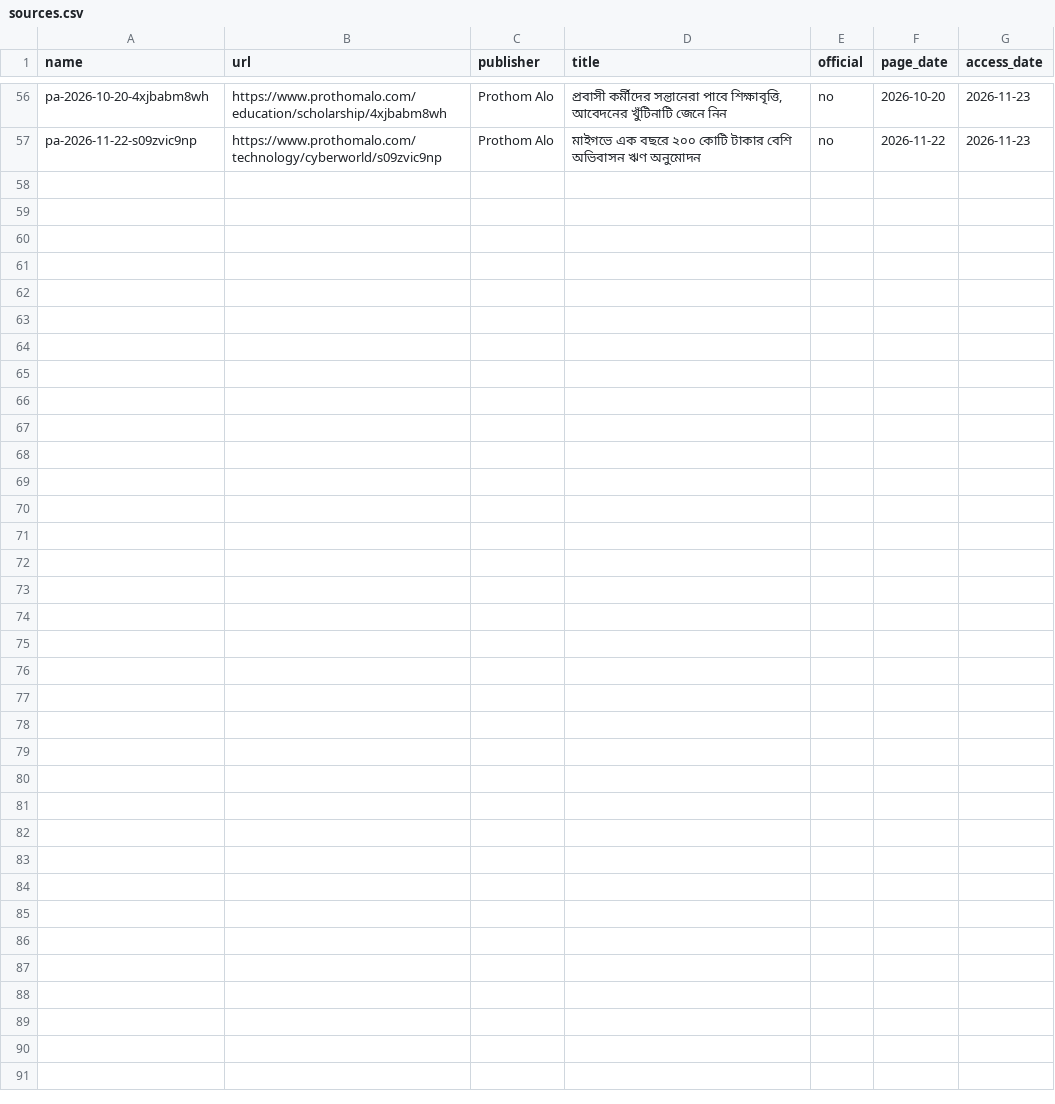
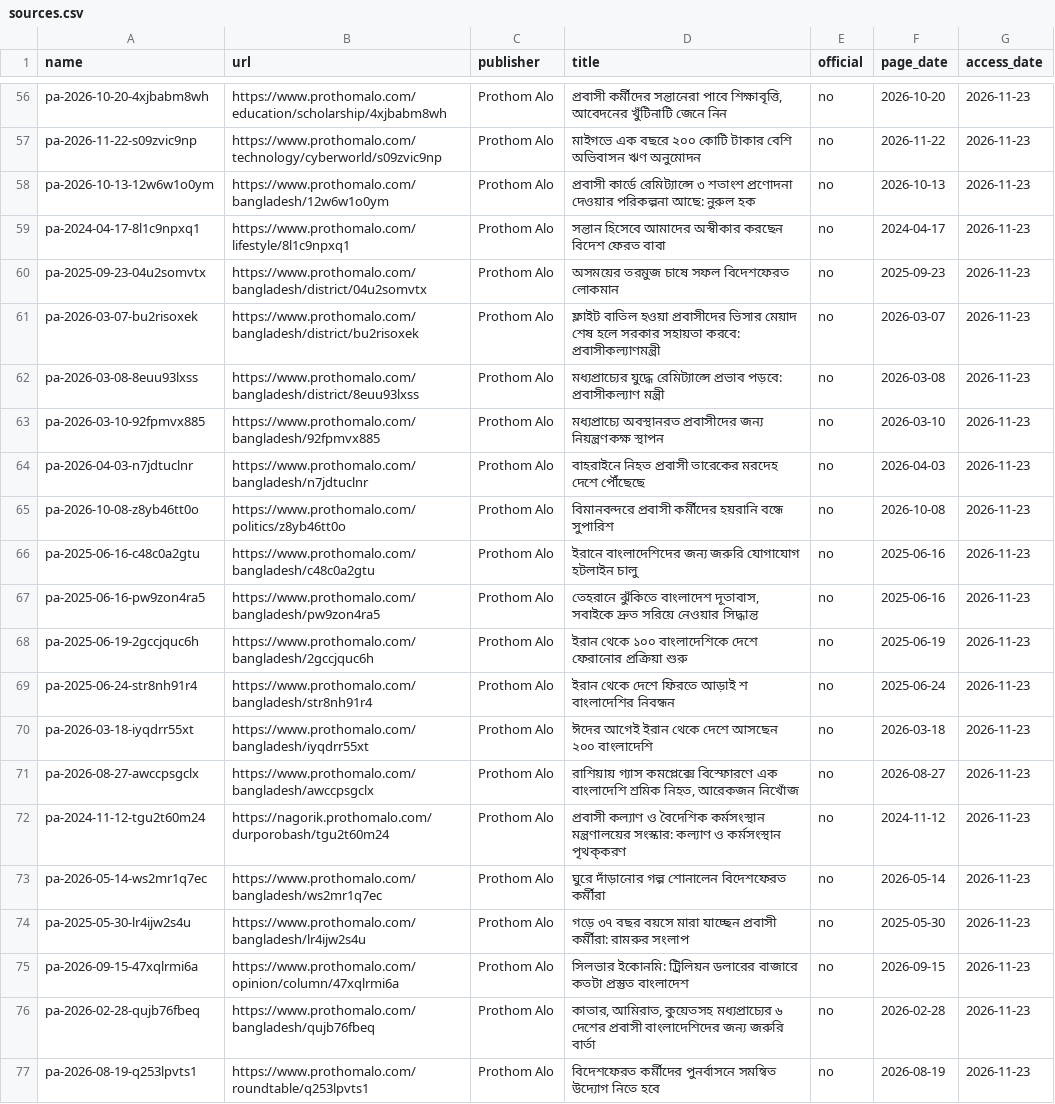
Before and after one commit to FiazAbrar/bsaisl-migration-knowledge-base, a CSV file: global/services/sources.csv, drawn as a sheet; only a part is shown, gaps mark what is left out.

```diff
--- a/global/services/sources.csv
+++ b/global/services/sources.csv
@@ -58 +58,21 @@ pa-2026-10-20-4xjbabm8wh,https://www.prothomalo.com/education/scholarship/4xjbab
 pa-2026-11-22-s09zvic9np,https://www.prothomalo.com/technology/cyberworld/s09zvic9np,Prothom Alo,মাইগভে এক বছরে ২০০ কোটি টাকার বেশি অভিবাসন ঋণ অনুমোদন,no,2026-11-22,2026-11-23
+pa-2026-10-13-12w6w1o0ym,https://www.prothomalo.com/bangladesh/12w6w1o0ym,Prothom Alo,প্রবাসী কার্ডে রেমিট্যান্সে ৩ শতাংশ প্রণোদনা দেওয়ার পরিকল্পনা আছে: নুরুল হক,no,2026-10-13,2026-11-23
+pa-2024-04-17-8l1c9npxq1,https://www.prothomalo.com/lifestyle/8l1c9npxq1,Prothom Alo,সন্তান হিসেবে আমাদের অস্বীকার করছেন বিদেশ ফেরত বাবা,no,2024-04-17,2026-11-23
+pa-2025-09-23-04u2somvtx,https://www.prothomalo.com/bangladesh/district/04u2somvtx,Prothom Alo,অসময়ের তরমুজ চাষে সফল বিদেশফেরত লোকমান,no,2025-09-23,2026-11-23
+pa-2026-03-07-bu2risoxek,https://www.prothomalo.com/bangladesh/district/bu2risoxek,Prothom Alo,ফ্লাইট বাতিল হওয়া প্রবাসীদের ভিসার মেয়াদ শেষ হলে সরকার সহায়তা করবে: প্রবাসীকল্যাণমন্ত্রী,no,2026-03-07,2026-11-23
+pa-2026-03-08-8euu93lxss,https://www.prothomalo.com/bangladesh/district/8euu93lxss,Prothom Alo,মধ্যপ্রাচ্যের যুদ্ধে রেমিট্যান্সে প্রভাব পড়বে: প্রবাসীকল্যাণ মন্ত্রী,no,2026-03-08,2026-11-23
+pa-2026-03-10-92fpmvx885,https://www.prothomalo.com/bangladesh/92fpmvx885,Prothom Alo,মধ্যপ্রাচ্যে অবস্থানরত প্রবাসীদের জন্য নিয়ন্ত্রণকক্ষ স্থাপন,no,2026-03-10,2026-11-23
+pa-2026-04-03-n7jdtuclnr,https://www.prothomalo.com/bangladesh/n7jdtuclnr,Prothom Alo,বাহরাইনে নিহত প্রবাসী তারেকের মরদেহ দেশে পৌঁছেছে,no,2026-04-03,2026-11-23
+pa-2026-10-08-z8yb46tt0o,https://www.prothomalo.com/politics/z8yb46tt0o,Prothom Alo,বিমানবন্দরে প্রবাসী কর্মীদের হয়রানি বন্ধে সুপারিশ,no,2026-10-08,2026-11-23
+pa-2025-06-16-c48c0a2gtu,https://www.prothomalo.com/bangladesh/c48c0a2gtu,Prothom Alo,ইরানে বাংলাদেশিদের জন্য জরুরি যোগাযোগ হটলাইন চালু,no,2025-06-16,2026-11-23
+pa-2025-06-16-pw9zon4ra5,https://www.prothomalo.com/bangladesh/pw9zon4ra5,Prothom Alo,"তেহরানে ঝুঁকিতে বাংলাদেশ দূতাবাস, সবাইকে দ্রুত সরিয়ে নেওয়ার সিদ্ধান্ত",no,2025-06-16,2026-11-23
+pa-2025-06-19-2gccjquc6h,https://www.prothomalo.com/bangladesh/2gccjquc6h,Prothom Alo,ইরান থেকে ১০০ বাংলাদেশিকে দেশে ফেরানোর প্রক্রিয়া শুরু,no,2025-06-19,2026-11-23
+pa-2025-06-24-str8nh91r4,https://www.prothomalo.com/bangladesh/str8nh91r4,Prothom Alo,ইরান থেকে দেশে ফিরতে আড়াই শ বাংলাদেশির নিবন্ধন,no,2025-06-24,2026-11-23
+pa-2026-03-18-iyqdrr55xt,https://www.prothomalo.com/bangladesh/iyqdrr55xt,Prothom Alo,ঈদের আগেই ইরান থেকে দেশে আসছেন ২০০ বাংলাদেশি,no,2026-03-18,2026-11-23
+pa-2026-08-27-awccpsgclx,https://www.prothomalo.com/bangladesh/awccpsgclx,Prothom Alo,"রাশিয়ায় গ্যাস কমপ্লেক্সে বিস্ফোরণে এক বাংলাদেশি শ্রমিক নিহত, আরেকজন নিখোঁজ",no,2026-08-27,2026-11-23
+pa-2024-11-12-tgu2t60m24,https://nagorik.prothomalo.com/durporobash/tgu2t60m24,Prothom Alo,প্রবাসী কল্যাণ ও বৈদেশিক কর্মসংস্থান মন্ত্রণালয়ের সংস্কার: কল্যাণ ও কর্মসংস্থান পৃথক্‌করণ,no,2024-11-12,2026-11-23
+pa-2026-05-14-ws2mr1q7ec,https://www.prothomalo.com/bangladesh/ws2mr1q7ec,Prothom Alo,ঘুরে দাঁড়ানোর গল্প শোনালেন বিদেশফেরত কর্মীরা,no,2026-05-14,2026-11-23
+pa-2025-05-30-lr4ijw2s4u,https://www.prothomalo.com/bangladesh/lr4ijw2s4u,Prothom Alo,গড়ে ৩৭ বছর বয়সে মারা যাচ্ছেন প্রবাসী কর্মীরা: রামরুর সংলাপ,no,2025-05-30,2026-11-23
+pa-2026-09-15-47xqlrmi6a,https://www.prothomalo.com/opinion/column/47xqlrmi6a,Prothom Alo,সিলভার ইকোনমি: ট্রিলিয়ন ডলারের বাজারে কতটা প্রস্তুত বাংলাদেশ,no,2026-09-15,2026-11-23
+pa-2026-02-28-qujb76fbeq,https://www.prothomalo.com/bangladesh/qujb76fbeq,Prothom Alo,"কাতার, আমিরাত, কুয়েতসহ মধ্যপ্রাচ্যের ৬ দেশের প্রবাসী বাংলাদেশিদের জন্য জরুরি বার্তা",no,2026-02-28,2026-11-23
+pa-2026-08-19-q253lpvts1,https://www.prothomalo.com/roundtable/q253lpvts1,Prothom Alo,বিদেশফেরত কর্মীদের পুনর্বাসনে সমন্বিত উদ্যোগ নিতে হবে,no,2026-08-19,2026-11-23
```
Also changed, not shown: global/services/sources/_fetchlog.csv, 25 other files.
